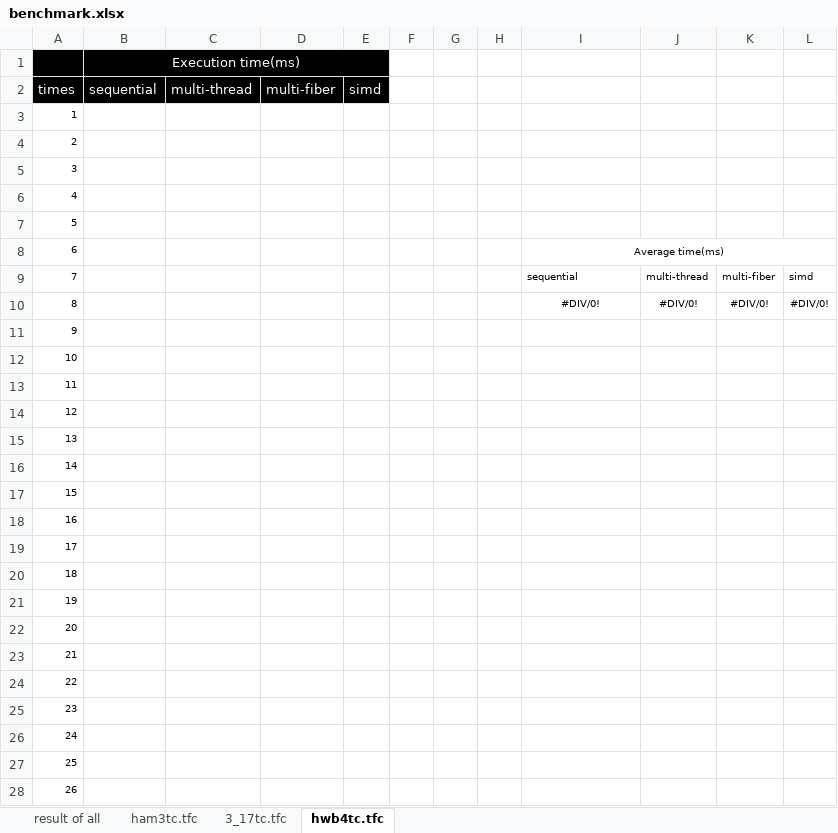
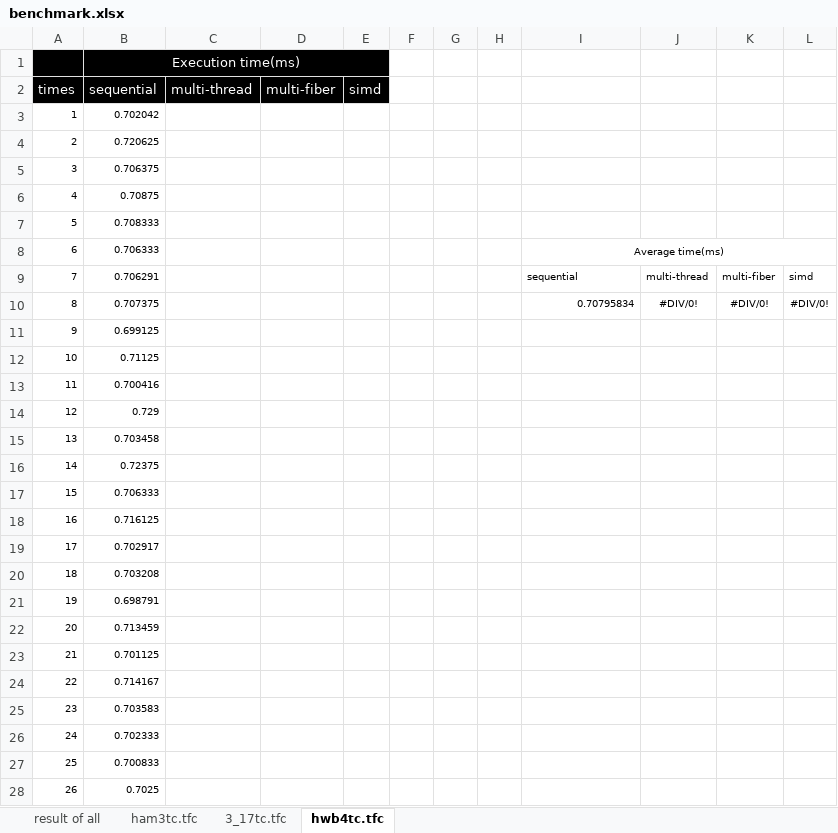
Before and after one commit to uj151133/my_quantum_simulator_with_gpu, an Excel workbook: data/benchmark.xlsx, sheet hwb4tc.tfc, drawn as a sheet; only a part is shown; values as stored, in another font and other column widths than the file's, no borders; table styles not drawn; the diff covers the shown part only; the diff names each change by its address in the sheet, - before the commit and + after, or states it on an @@ line.

```diff
--- a/data/benchmark.xlsx (sheet hwb4tc.tfc)
+++ b/data/benchmark.xlsx (sheet hwb4tc.tfc)
-B3 (sequential): (empty)
+B3 (sequential): 0.702042
-B4 (sequential): (empty)
+B4 (sequential): 0.720625
-B5 (sequential): (empty)
+B5 (sequential): 0.706375
-B6 (sequential): (empty)
+B6 (sequential): 0.70875
-B7 (sequential): (empty)
+B7 (sequential): 0.708333
-B8 (sequential): (empty)
+B8 (sequential): 0.706333
-B9 (sequential): (empty)
+B9 (sequential): 0.706291
-B10 (sequential): (empty)
+B10 (sequential): 0.707375
-I10: #DIV/0!
+I10: 0.70795834
-I10 alignment: center
+I10 alignment: right
-B11 (sequential): (empty)
+B11 (sequential): 0.699125
-B12 (sequential): (empty)
+B12 (sequential): 0.71125
-B13 (sequential): (empty)
+B13 (sequential): 0.700416
-B14 (sequential): (empty)
+B14 (sequential): 0.729
-B15 (sequential): (empty)
+B15 (sequential): 0.703458
-B16 (sequential): (empty)
+B16 (sequential): 0.72375
-B17 (sequential): (empty)
+B17 (sequential): 0.706333
-B18 (sequential): (empty)
+B18 (sequential): 0.716125
-B19 (sequential): (empty)
+B19 (sequential): 0.702917
-B20 (sequential): (empty)
+B20 (sequential): 0.703208
-B21 (sequential): (empty)
+B21 (sequential): 0.698791
-B22 (sequential): (empty)
+B22 (sequential): 0.713459
-B23 (sequential): (empty)
+B23 (sequential): 0.701125
-B24 (sequential): (empty)
+B24 (sequential): 0.714167
-B25 (sequential): (empty)
+B25 (sequential): 0.703583
-B26 (sequential): (empty)
+B26 (sequential): 0.702333
-B27 (sequential): (empty)
+B27 (sequential): 0.700833
-B28 (sequential): (empty)
+B28 (sequential): 0.7025
```
Also changed, not shown: 74 edited cells elsewhere in this sheet, sheet 3_17tc.tfc, sheet result of all, 1 other file.
